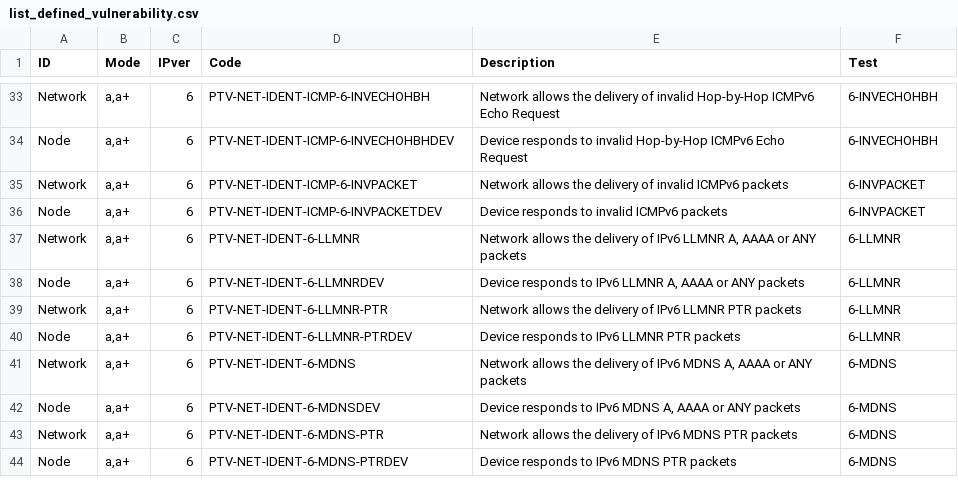
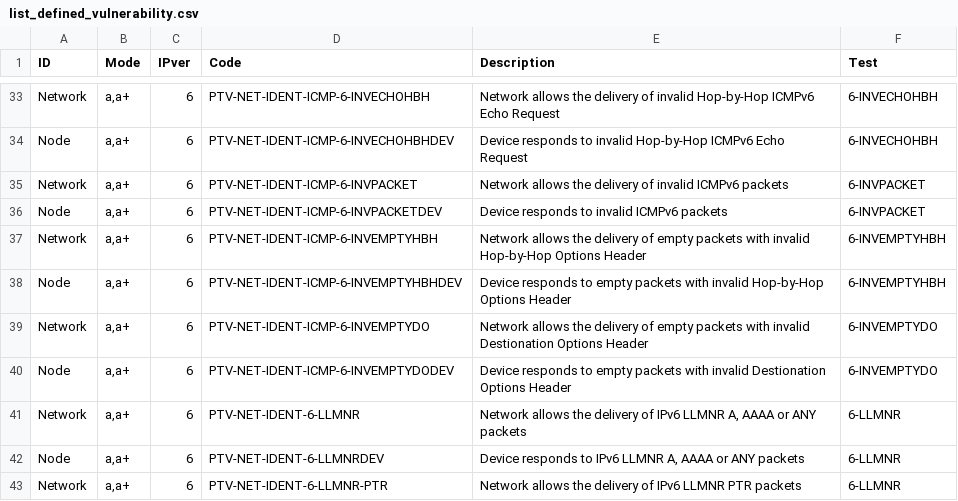
Before and after one commit to Penterep/ptnetinspector, a CSV file: doc/ptnetinspector/list_defined_vulnerability.csv, drawn as a sheet; only a part is shown, gaps mark what is left out; the shorter side is filled out with more unchanged rows.

Commit message:
Added detection of 6-INVEMPTYHBH/DEV and 6-INVEMPTYDO/DEV

```diff
--- a/doc/ptnetinspector/list_defined_vulnerability.csv
+++ b/doc/ptnetinspector/list_defined_vulnerability.csv
@@ -36,2 +36,6 @@ Network,"a,a+",6,PTV-NET-IDENT-ICMP-6-INVPACKET,Network allows the delivery of i
 Node,"a,a+",6,PTV-NET-IDENT-ICMP-6-INVPACKETDEV,Device responds to invalid ICMPv6 packets,6-INVPACKET
+Network,"a,a+",6,PTV-NET-IDENT-ICMP-6-INVEMPTYHBH,Network allows the delivery of empty packets with invalid Hop-by-Hop Options Header,6-INVEMPTYHBH
+Node,"a,a+",6,PTV-NET-IDENT-ICMP-6-INVEMPTYHBHDEV,Device responds to empty packets with invalid Hop-by-Hop Options Header,6-INVEMPTYHBH
+Network,"a,a+",6,PTV-NET-IDENT-ICMP-6-INVEMPTYDO,Network allows the delivery of empty packets with invalid Destionation Options Header,6-INVEMPTYDO
+Node,"a,a+",6,PTV-NET-IDENT-ICMP-6-INVEMPTYDODEV,Device responds to empty packets with invalid Destionation Options Header,6-INVEMPTYDO
 Network,"a,a+",6,PTV-NET-IDENT-6-LLMNR,"Network allows the delivery of IPv6 LLMNR A, AAAA or ANY packets",6-LLMNR
```
Also changed, not shown: ptnetinspector/data/vuln_catalog.csv, 2 other files.
